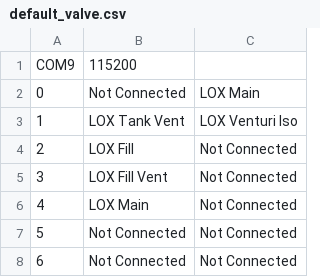
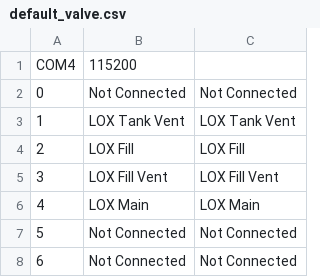
Before and after one commit to wisconsinspaceprogram/2025-half-badger-test-stand, a CSV file: V4 - Full App Setup/app/save_files/defaults/default_valve.csv, drawn as a sheet; only a part is shown.

Commit message:
LoRa Reliability with Acknowledgements and Timings (#13)
* prioritize commands going through lora with stream of polling data

* updated timings and improved sequence behavior on ECU RAM

* implemented hardcoded sequence for launch

* cleaned up unneeded logic from trouble shooting and added comments

* change LoRa baud to 115200 from 9600 for faster telemetry relay

* update timing on command delay

* move lora config file

* reduce max command retries from 5 to 3

---------

Co-authored-by: John Krueger <107435492+JohnKrueger0@users.noreply.github.com>

```diff
--- a/V4 - Full App Setup/app/save_files/defaults/default_valve.csv
+++ b/V4 - Full App Setup/app/save_files/defaults/default_valve.csv
@@ -1,7 +1,7 @@
-COM9,115200
-0,Not Connected,LOX Main
-1,LOX Tank Vent,LOX Venturi Iso
-2,LOX Fill,Not Connected
-3,LOX Fill Vent,Not Connected
-4,LOX Main,Not Connected
+COM4,115200
+0,Not Connected,Not Connected
+1,LOX Tank Vent,LOX Tank Vent
+2,LOX Fill,LOX Fill
+3,LOX Fill Vent,LOX Fill Vent
+4,LOX Main,LOX Main
 5,Not Connected,Not Connected
```
Also changed, not shown: 5 other files.
